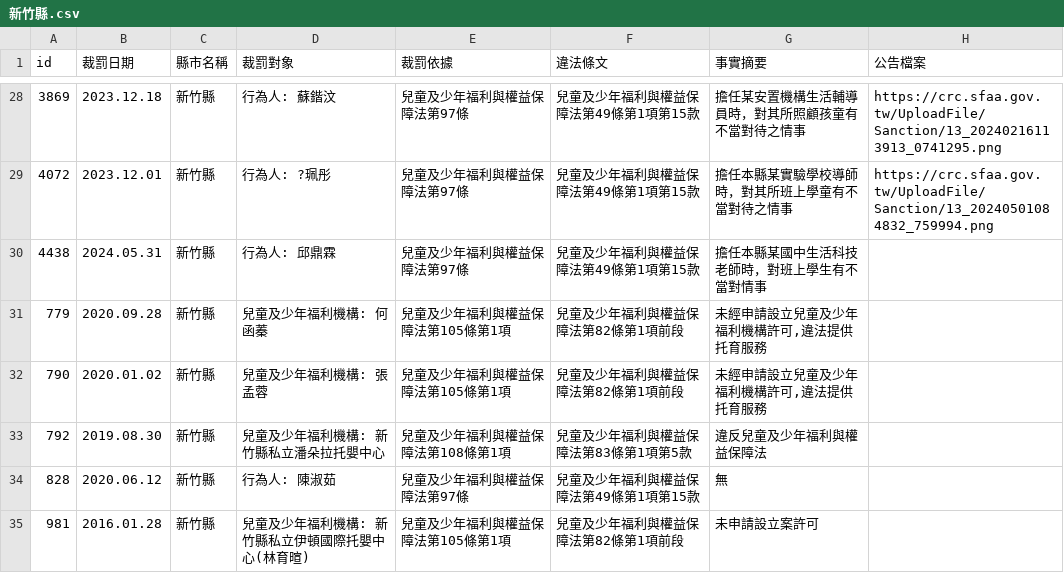
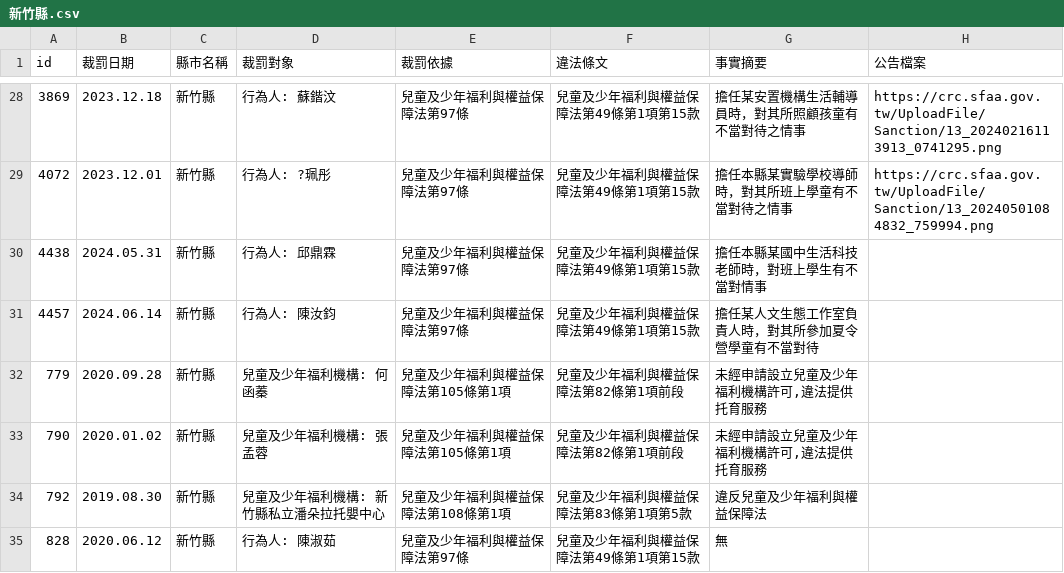
Before and after one commit to kiang/crc.sfaa.gov.tw, a CSV file: data/新竹縣.csv, drawn as a sheet; only a part is shown, gaps mark what is left out; the shorter side is filled out with more unchanged rows; the diff names each change by its address in the sheet, - before the commit and + after, or states it on an @@ line.

```diff
--- a/data/新竹縣.csv
+++ b/data/新竹縣.csv
+row 31: 4457 | 2024.06.14 | 新竹縣 | 行為人: 陳汝鈞 | 兒童及少年福利與權益保障法第97條 | 兒童及少年福利與權益保障法第49條第1項第15款 | 擔任某人文生態工作室負責人時，對其所參加夏令營學童有不當對待
```
Also changed, not shown: 2 other files.
